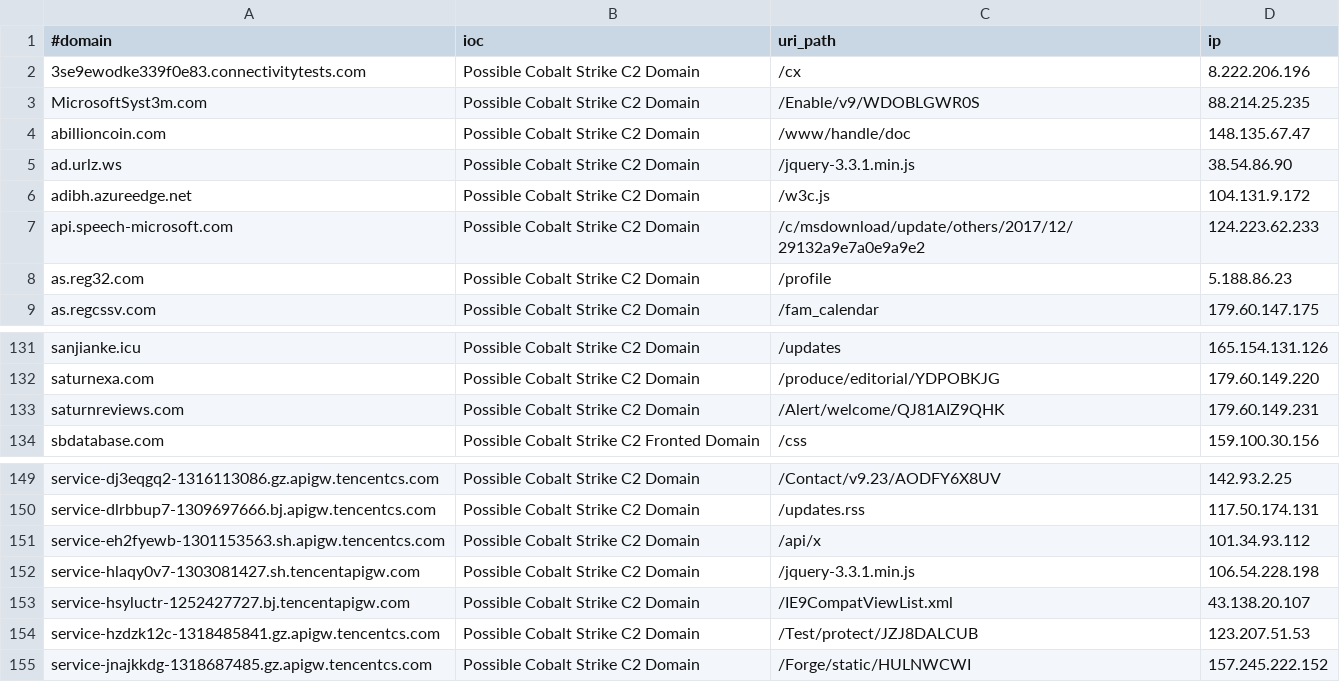
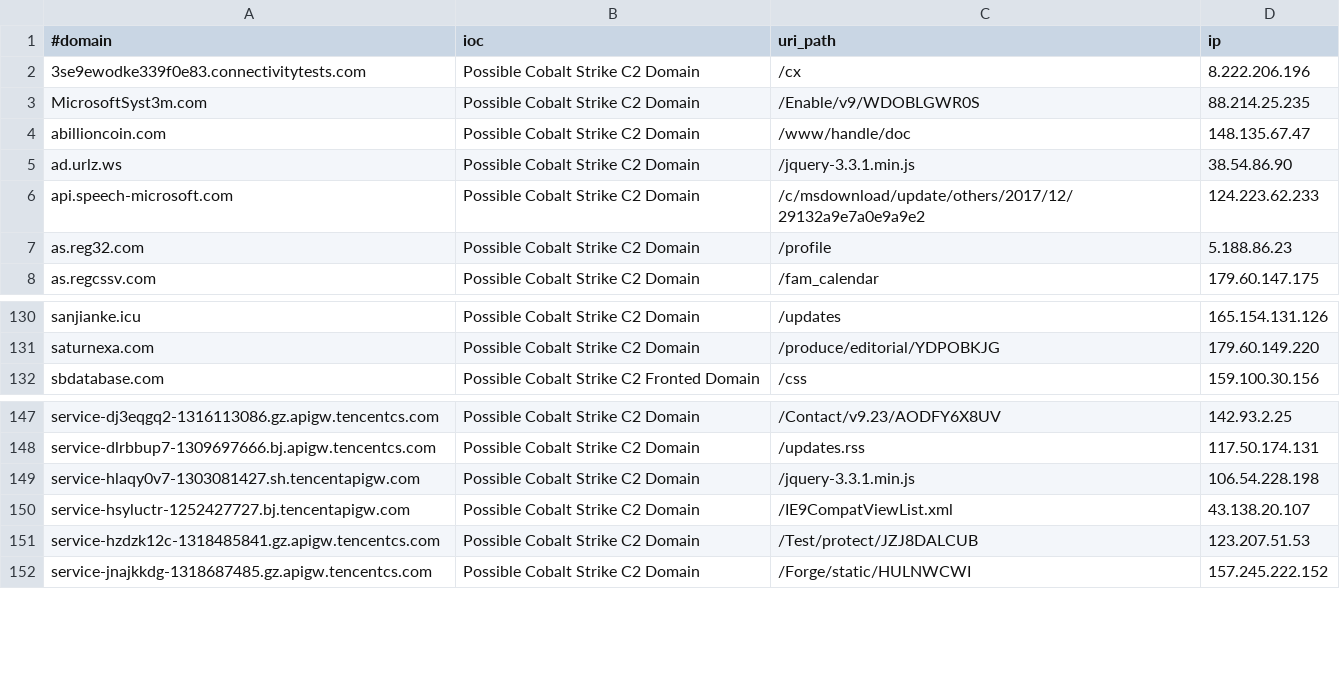
Before and after one commit to beac0n5/C2IntelFeeds, a CSV file: feeds/domainC2swithURLwithIP-filter-abused.csv, drawn as a sheet; only a part is shown, gaps mark what is left out; the diff names each change by its address in the sheet, - before the commit and + after, or states it on an @@ line.

```diff
--- a/feeds/domainC2swithURLwithIP-filter-abused.csv
+++ b/feeds/domainC2swithURLwithIP-filter-abused.csv
-row 6: adibh.azureedge.net | Possible Cobalt Strike C2 Domain | /w3c.js | 104.131.9.172
-row 133: saturnreviews.com | Possible Cobalt Strike C2 Domain | /Alert/welcome/QJ81AIZ9QHK | 179.60.149.231
-row 151: service-eh2fyewb-1301153563.sh.apigw.tencentcs.com | Possible Cobalt Strike C2 Domain | /api/x | 101.34.93.112
```
Also changed, not shown: feeds/IPC2s.csv, feeds/domainC2s-filter-abused.csv, 8 other files.
